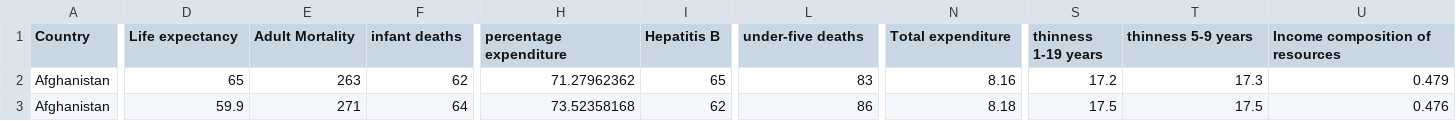
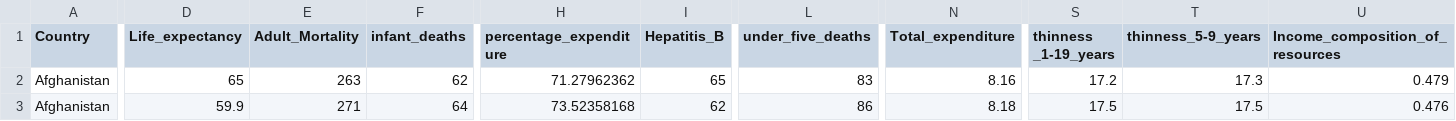
Before and after one commit to raffleslau02/FIT3179, a CSV file: dataset/Life_Expectancy_Data.csv, drawn as a sheet; only a part is shown, gaps mark what is left out; the diff names each change by its address in the sheet, - before the commit and + after, or states it on an @@ line.

Commit message:
Added life expectancy dataset

```diff
--- a/dataset/Life_Expectancy_Data.csv
+++ b/dataset/Life_Expectancy_Data.csv
-D1: Life expectancy
+D1: Life_expectancy
-E1: Adult Mortality
+E1: Adult_Mortality
-F1: infant deaths
+F1: infant_deaths
-H1: percentage expenditure
+H1: percentage_expenditure
-I1: Hepatitis B
+I1: Hepatitis_B
-L1: under-five deaths
+L1: under_five_deaths
-N1: Total expenditure
+N1: Total_expenditure
-S1: thinness 1-19 years
+S1: thinness _1-19_years
-T1: thinness 5-9 years
+T1: thinness_5-9_years
-U1: Income composition of resources
+U1: Income_composition_of_resources
```
